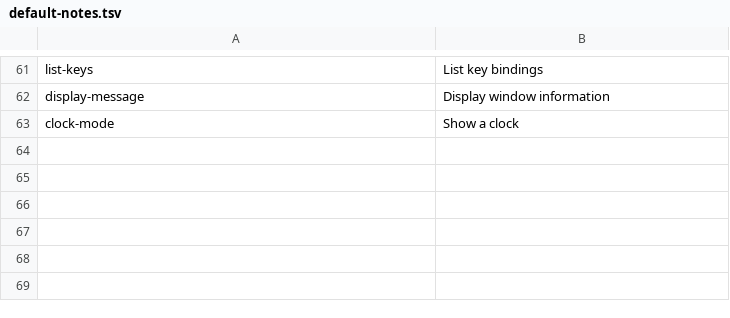
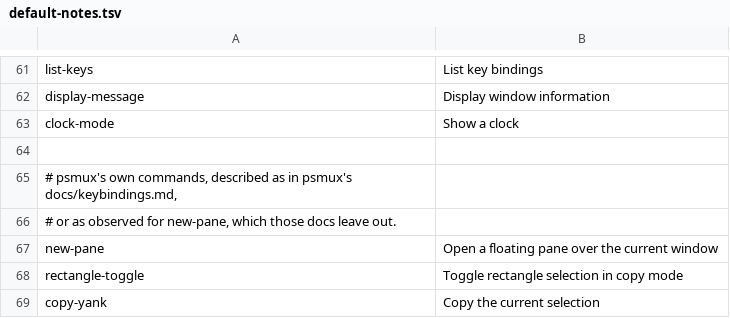
Before and after one commit to ctrueden/dotfiles, a TSV file: tmux/default-notes.tsv, drawn as a sheet; only a part is shown, gaps mark what is left out; the diff names each change by its address in the sheet, - before the commit and + after, or states it on an @@ line.

```diff
--- a/tmux/default-notes.tsv
+++ b/tmux/default-notes.tsv
+row 64: (empty)
+row 65: # psmux's own commands, described as in psmux's docs/keybindings.md,
+row 66: # or as observed for new-pane, which those docs leave out.
+row 67: new-pane | Open a floating pane over the current window
+row 68: rectangle-toggle | Toggle rectangle selection in copy mode
+row 69: copy-yank | Copy the current selection
```
